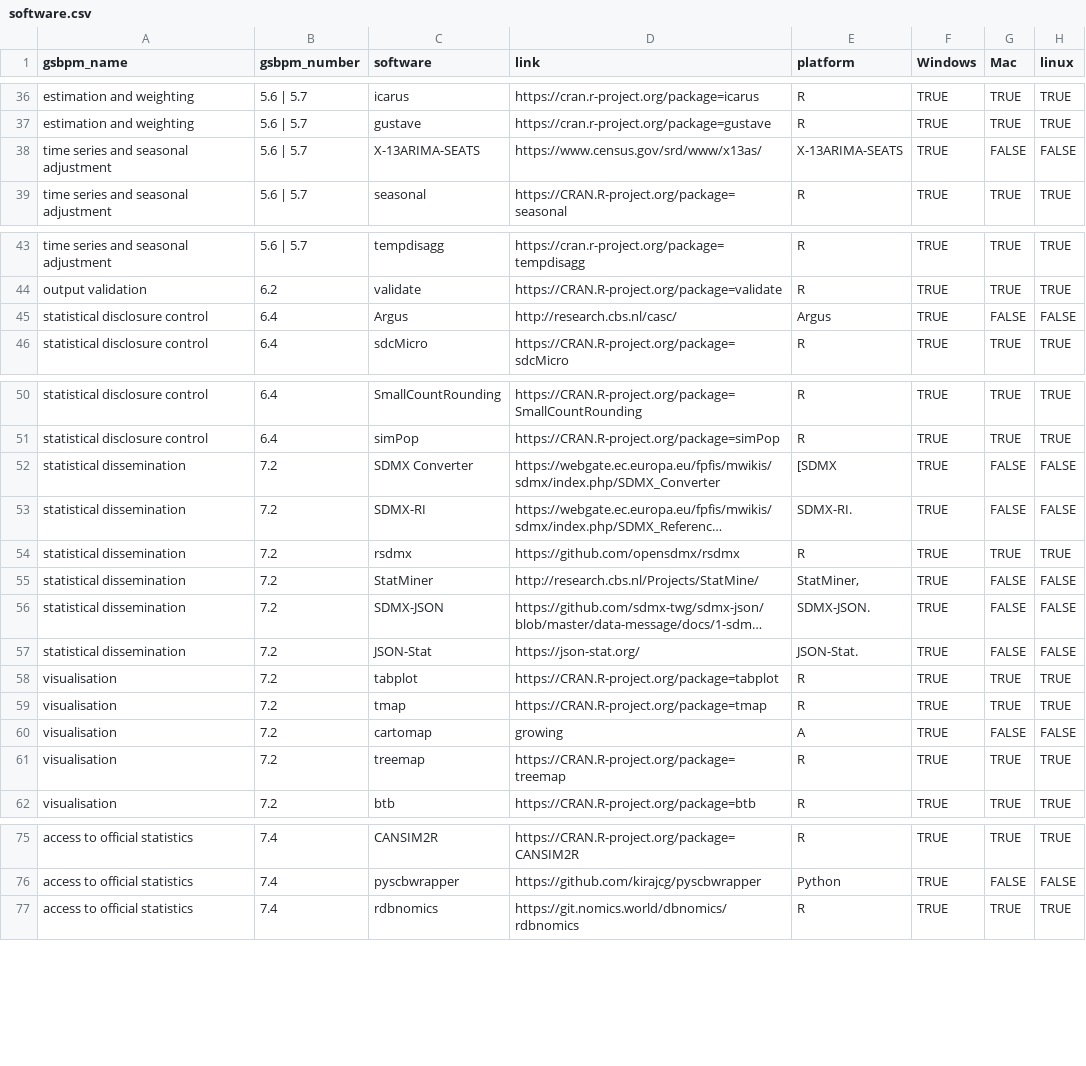
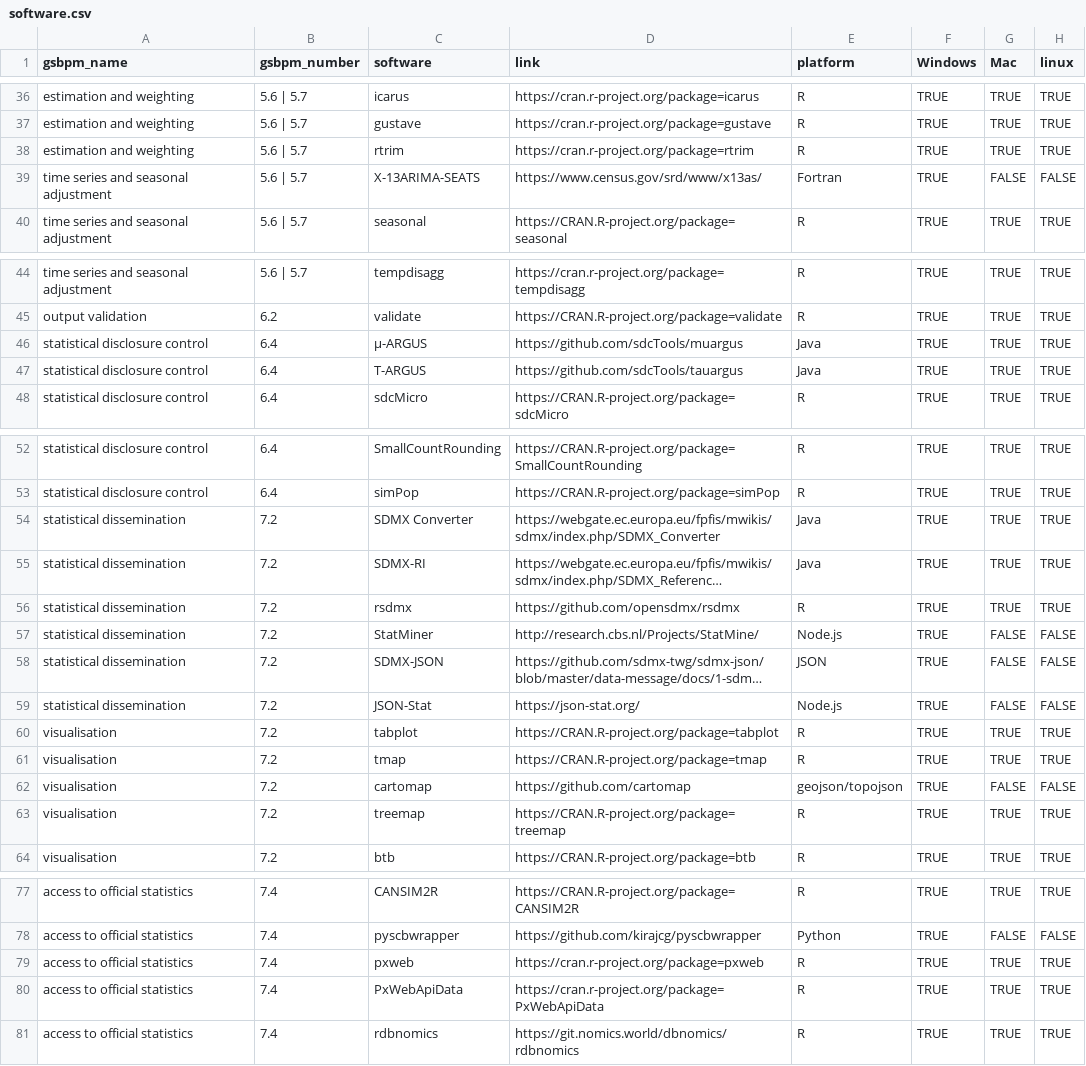
Before and after one commit to SNStatComp/awesome-official-statistics-software, a CSV file: data/software.csv, drawn as a sheet; only a part is shown, gaps mark what is left out; long unchanged cells end in …; removed rows and columns are numbered as before the commit, all else as after; the diff covers the shown part only; the diff names each change by its address in the sheet, - before the commit and + after, or states it on an @@ line.

Commit message:
synced

```diff
--- a/data/software.csv
+++ b/data/software.csv
+row 38: estimation and weighting | 5.6 | 5.7 | rtrim | https://cran.r-project.org/package=rtrim | R | TRUE | TRUE | TRUE
-E39 (platform): X-13ARIMA-SEATS
+E39 (platform): Fortran
-row 45: statistical disclosure control | 6.4 | Argus | http://research.cbs.nl/casc/ | Argus | TRUE | FALSE | FALSE
+row 46: statistical disclosure control | 6.4 | μ-ARGUS | https://github.com/sdcTools/muargus | Java | TRUE | TRUE | TRUE
+row 47: statistical disclosure control | 6.4 | T-ARGUS | https://github.com/sdcTools/tauargus | Java | TRUE | TRUE | TRUE
-E54 (platform): [SDMX
+E54 (platform): Java
-G54:G55 (Mac): FALSE
+G54:G55 (Mac): TRUE
-H54:H55 (linux): FALSE
+H54:H55 (linux): TRUE
-E55 (platform): SDMX-RI.
+E55 (platform): Java
-E57 (platform): StatMiner,
+E57 (platform): Node.js
-E58 (platform): SDMX-JSON.
+E58 (platform): JSON
-E59 (platform): JSON-Stat.
+E59 (platform): Node.js
-D62 (link): growing
+D62 (link): https://github.com/cartomap
-E62 (platform): A
+E62 (platform): geojson/topojson
+row 79: access to official statistics | 7.4 | pxweb | https://cran.r-project.org/package=pxweb | R | TRUE | TRUE | TRUE
+row 80: access to official statistics | 7.4 | PxWebApiData | https://cran.r-project.org/package=PxWebApiData | R | TRUE | TRUE | TRUE
```
Also changed, not shown: 9 edited cells elsewhere in this file.
